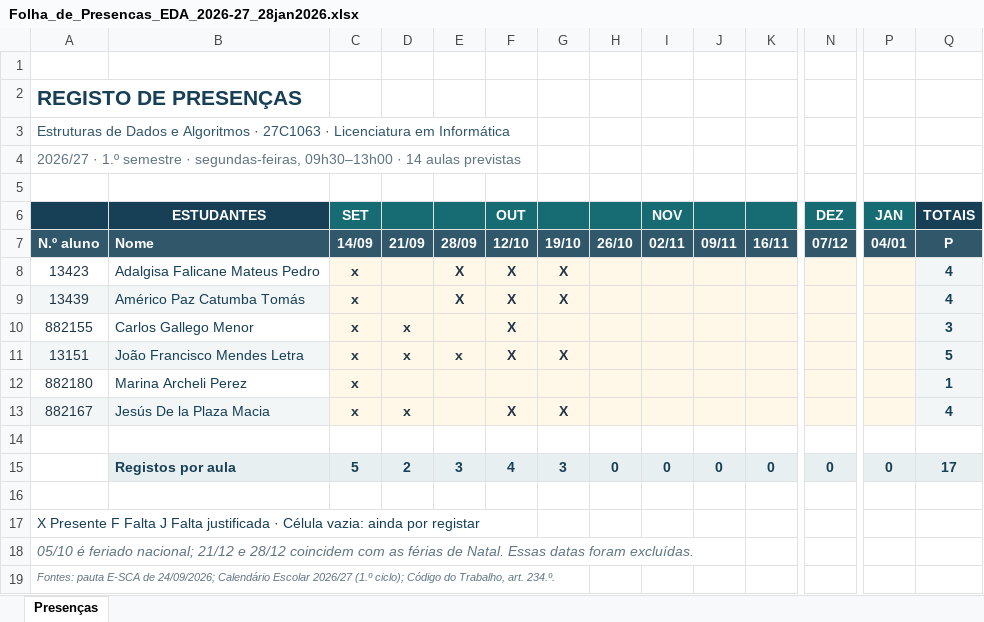
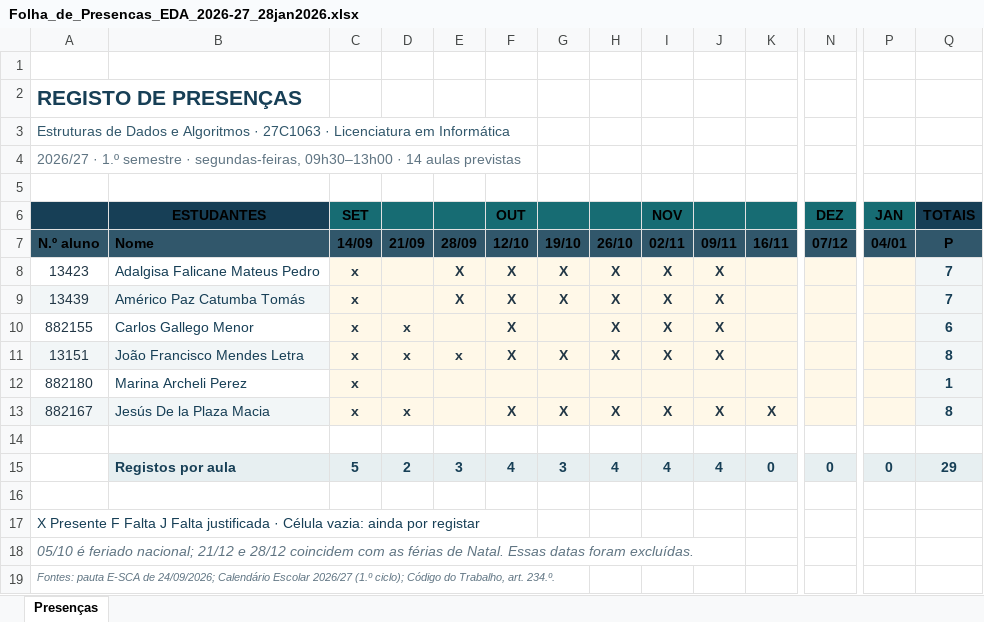
Before and after one commit to luiscunhacsc/Assiduidade_ISMT_2026-27-1oSem, an Excel workbook: Folha_de_Presencas_EDA_2026-27_28jan2026.xlsx, sheet Presenças, drawn as a sheet; only a part is shown, gaps mark what is left out; values as stored, in another font and other column widths than the file's, no borders; conditional formats not drawn; the diff covers the shown part only; the diff names each change by its address in the sheet, - before the commit and + after, or states it on an @@ line.

Commit message:
Update attendance sheet for EDA 2026-27

```diff
--- a/Folha_de_Presencas_EDA_2026-27_28jan2026.xlsx (sheet Presenças)
+++ b/Folha_de_Presencas_EDA_2026-27_28jan2026.xlsx (sheet Presenças)
-B6:C6 text colour: #FFFFFF
+B6:C6 text colour: black
-F6 text colour: #FFFFFF
+F6 text colour: black
-I6 text colour: #FFFFFF
+I6 text colour: black
-N6 text colour: #FFFFFF
+N6 text colour: black
-P6:Q6 text colour: #FFFFFF
+P6:Q6 text colour: black
-A7:Q7 text colour: #FFFFFF
+A7:Q7 text colour: black
-H8:H11 (26/10): (empty)
+H8:H11 (26/10): X
-I8:I11 (02/11): (empty)
+I8:I11 (02/11): X
-J8:J11 (09/11): (empty)
+J8:J11 (09/11): X
-Q8:Q9 (P): 4
+Q8:Q9 (P): 7
-Q10 (P): 3
+Q10 (P): 6
-Q11 (P): 5
+Q11 (P): 8
-H13 (26/10): (empty)
+H13 (26/10): X
-I13 (02/11): (empty)
+I13 (02/11): X
-J13 (09/11): (empty)
+J13 (09/11): X
-K13 (16/11): (empty)
+K13 (16/11): X
-Q13 (P): 4
+Q13 (P): 8
-H15 (26/10): 0
+H15 (26/10): 4
-I15 (02/11): 0
+I15 (02/11): 4
-J15 (09/11): 0
+J15 (09/11): 4
-Q15 (P): 17
+Q15 (P): 29
```
Also changed, not shown: cell formats elsewhere in this sheet.
